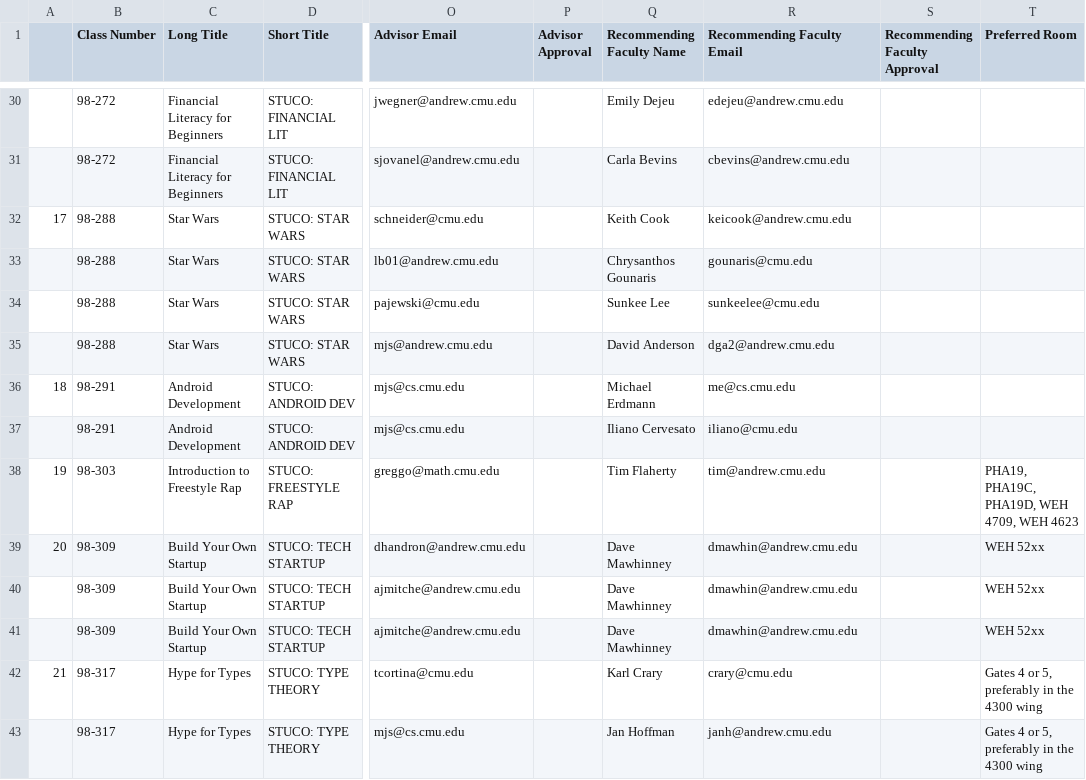
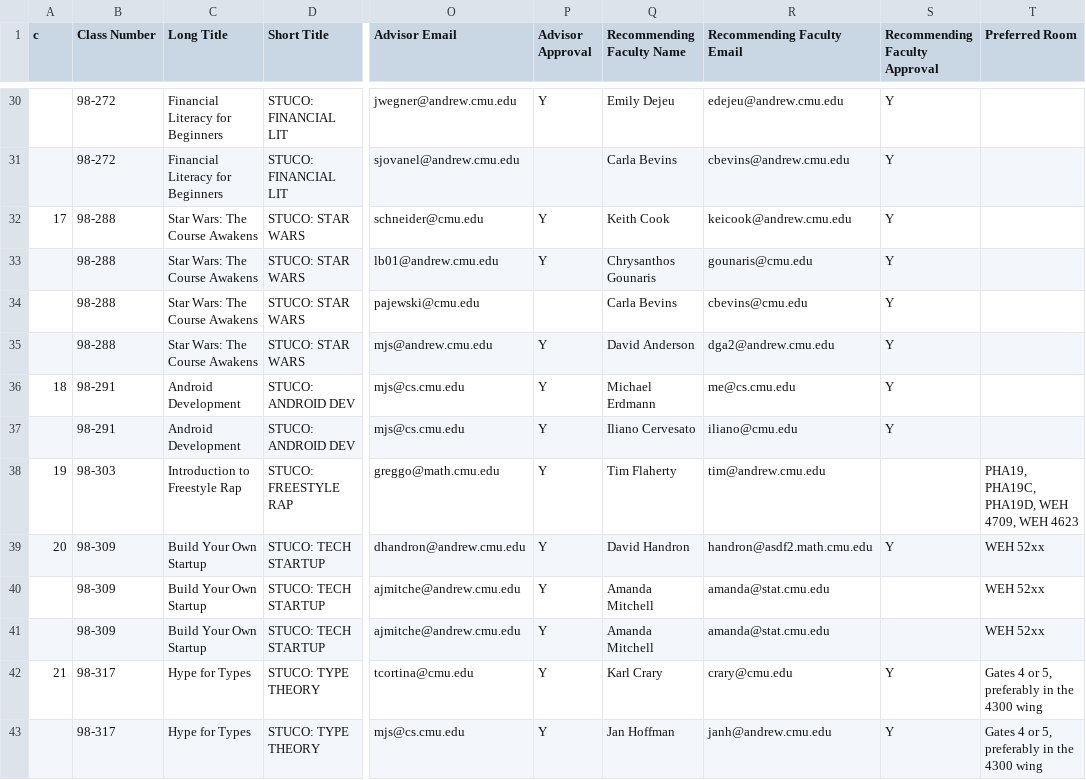
Before and after one commit to cmustuco/crosscheck, a CSV file: example/spr.csv, drawn as a sheet; only a part is shown, gaps mark what is left out; the diff covers the shown part only; the diff names each change by its address in the sheet, - before the commit and + after, or states it on an @@ line.

```diff
--- a/example/spr.csv
+++ b/example/spr.csv
-A1: (empty)
+A1: c
-P30 (Advisor Approval): (empty)
+P30 (Advisor Approval): Y
-S30:S37 (Recommending Faculty Approval): (empty)
+S30:S37 (Recommending Faculty Approval): Y
-C32:C35 (Long Title): Star Wars
+C32:C35 (Long Title): Star Wars: The Course Awakens
-P32:P33 (Advisor Approval): (empty)
+P32:P33 (Advisor Approval): Y
-Q34 (Recommending Faculty Name): Sunkee Lee
+Q34 (Recommending Faculty Name): Carla Bevins
-R34 (Recommending Faculty Email): sunkeelee@cmu.edu
+R34 (Recommending Faculty Email): cbevins@cmu.edu
-P35:P43 (Advisor Approval): (empty)
+P35:P43 (Advisor Approval): Y
-Q39 (Recommending Faculty Name): Dave Mawhinney
+Q39 (Recommending Faculty Name): David Handron
-R39 (Recommending Faculty Email): dmawhin@andrew.cmu.edu
+R39 (Recommending Faculty Email): handron@asdf2.math.cmu.edu
-S39 (Recommending Faculty Approval): (empty)
+S39 (Recommending Faculty Approval): Y
-Q40:Q41 (Recommending Faculty Name): Dave Mawhinney
+Q40:Q41 (Recommending Faculty Name): Amanda Mitchell
-R40:R41 (Recommending Faculty Email): dmawhin@andrew.cmu.edu
+R40:R41 (Recommending Faculty Email): amanda@stat.cmu.edu
-S42:S43 (Recommending Faculty Approval): (empty)
+S42:S43 (Recommending Faculty Approval): Y
```
Also changed, not shown: 106 edited cells elsewhere in this file, example/soc.csv, 2 other files.
